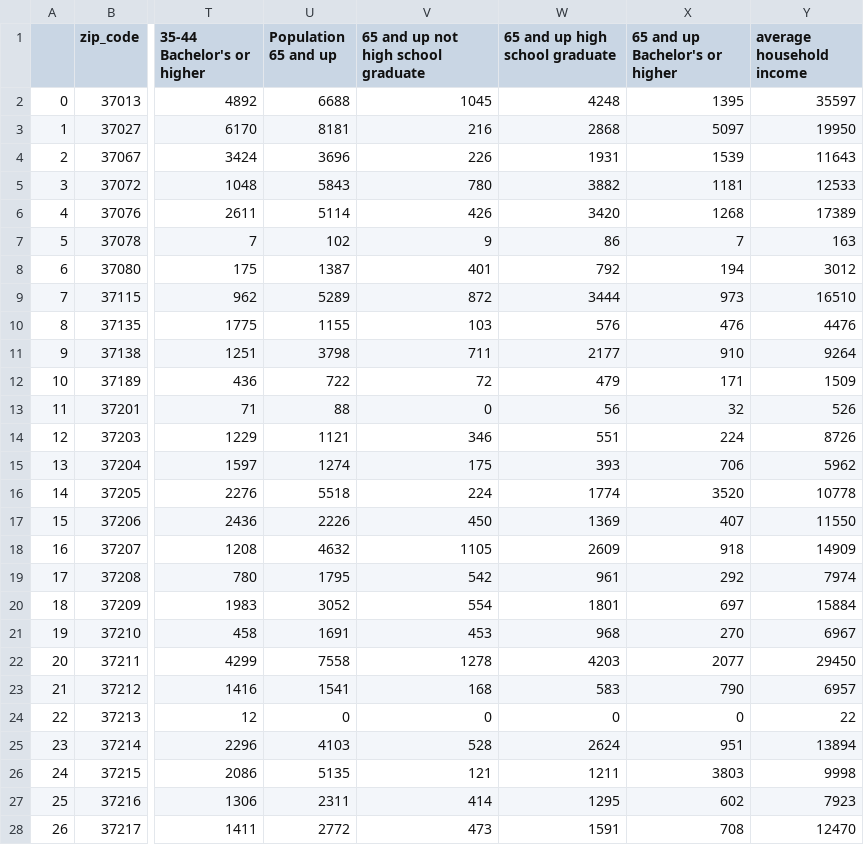
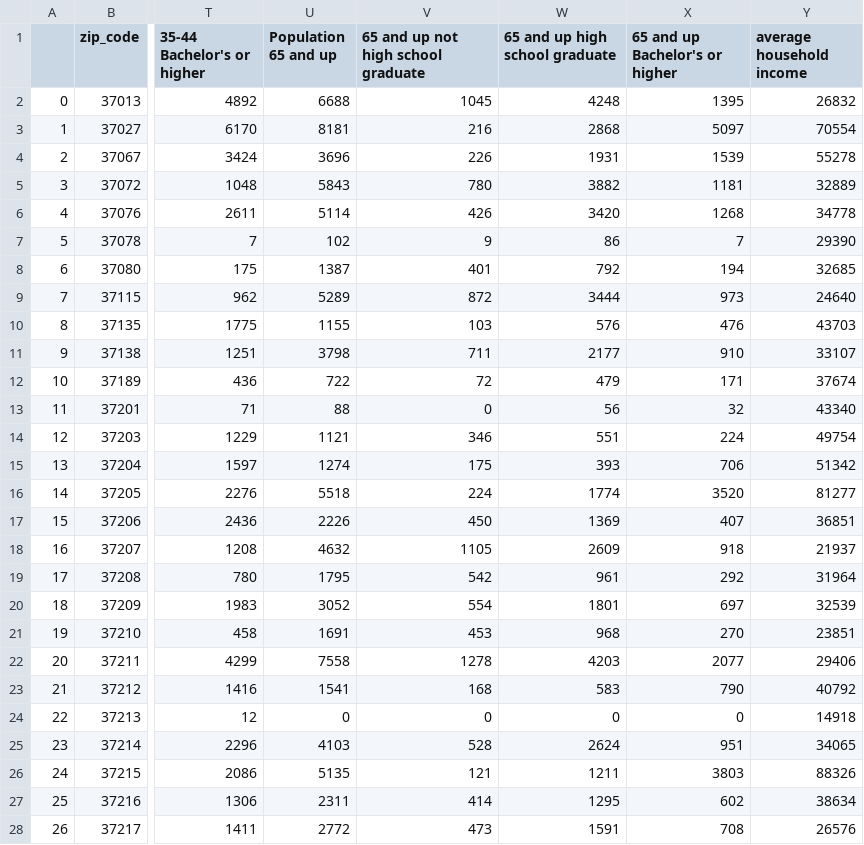
Before and after one commit to HannaKim4673/Beer_Restaurant_Success, a CSV file: Resources/all_demographic_data_merged.csv, drawn as a sheet; only a part is shown, gaps mark what is left out; the diff covers the shown part only; the diff names each change by its address in the sheet, - before the commit and + after, or states it on an @@ line.

Commit message:
corrected Demogrphics_dataRW.ipynb and printed updated income_data_clean.csv and merged demographics csv

```diff
--- a/Resources/all_demographic_data_merged.csv
+++ b/Resources/all_demographic_data_merged.csv
-Y2 (average household income): 35597
+Y2 (average household income): 26832
-Y3 (average household income): 19950
+Y3 (average household income): 70554
-Y4 (average household income): 11643
+Y4 (average household income): 55278
-Y5 (average household income): 12533
+Y5 (average household income): 32889
-Y6 (average household income): 17389
+Y6 (average household income): 34778
-Y7 (average household income): 163
+Y7 (average household income): 29390
-Y8 (average household income): 3012
+Y8 (average household income): 32685
-Y9 (average household income): 16510
+Y9 (average household income): 24640
-Y10 (average household income): 4476
+Y10 (average household income): 43703
-Y11 (average household income): 9264
+Y11 (average household income): 33107
-Y12 (average household income): 1509
+Y12 (average household income): 37674
-Y13 (average household income): 526
+Y13 (average household income): 43340
-Y14 (average household income): 8726
+Y14 (average household income): 49754
-Y15 (average household income): 5962
+Y15 (average household income): 51342
-Y16 (average household income): 10778
+Y16 (average household income): 81277
-Y17 (average household income): 11550
+Y17 (average household income): 36851
-Y18 (average household income): 14909
+Y18 (average household income): 21937
-Y19 (average household income): 7974
+Y19 (average household income): 31964
-Y20 (average household income): 15884
+Y20 (average household income): 32539
-Y21 (average household income): 6967
+Y21 (average household income): 23851
-Y22 (average household income): 29450
+Y22 (average household income): 29406
-Y23 (average household income): 6957
+Y23 (average household income): 40792
-Y24 (average household income): 22
+Y24 (average household income): 14918
-Y25 (average household income): 13894
+Y25 (average household income): 34065
-Y26 (average household income): 9998
+Y26 (average household income): 88326
-Y27 (average household income): 7923
+Y27 (average household income): 38634
-Y28 (average household income): 12470
+Y28 (average household income): 26576
```
Also changed, not shown: 5 edited cells elsewhere in this file, Resources/income_data_clean.csv, 1 other file.
